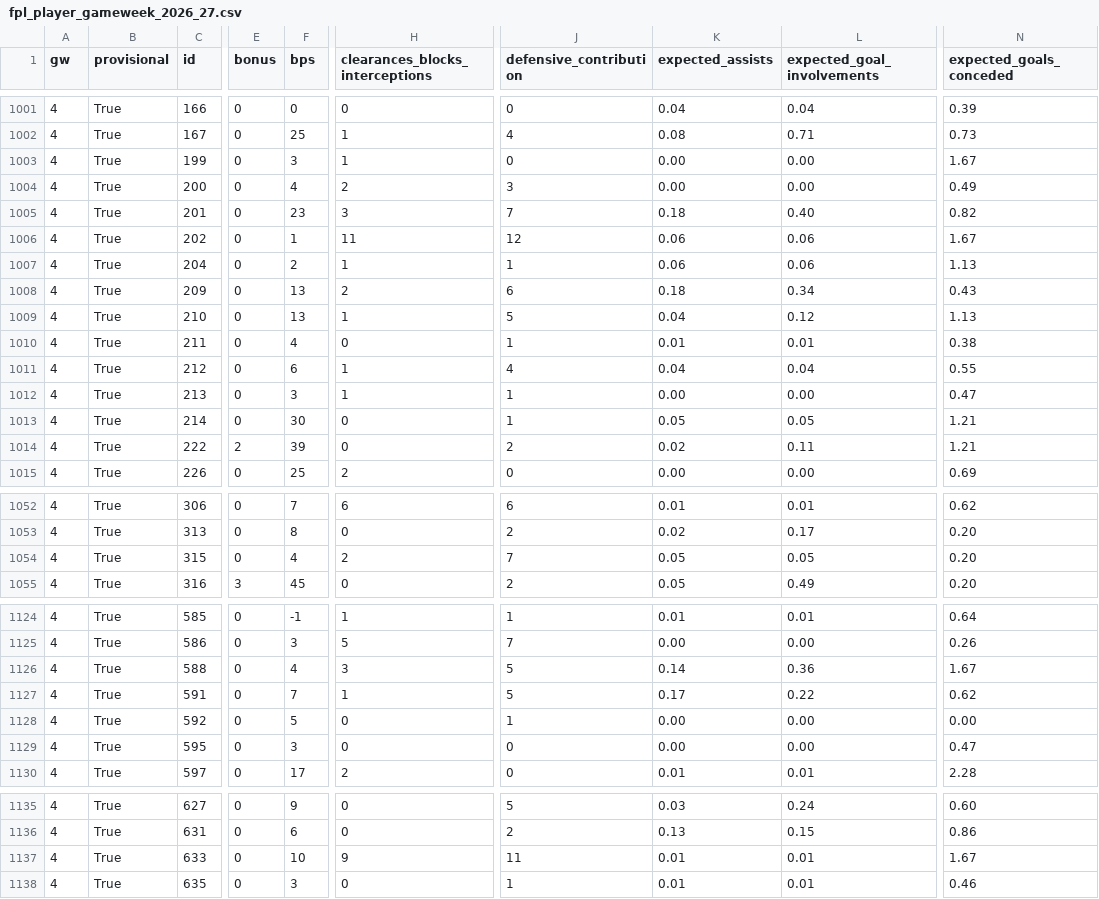
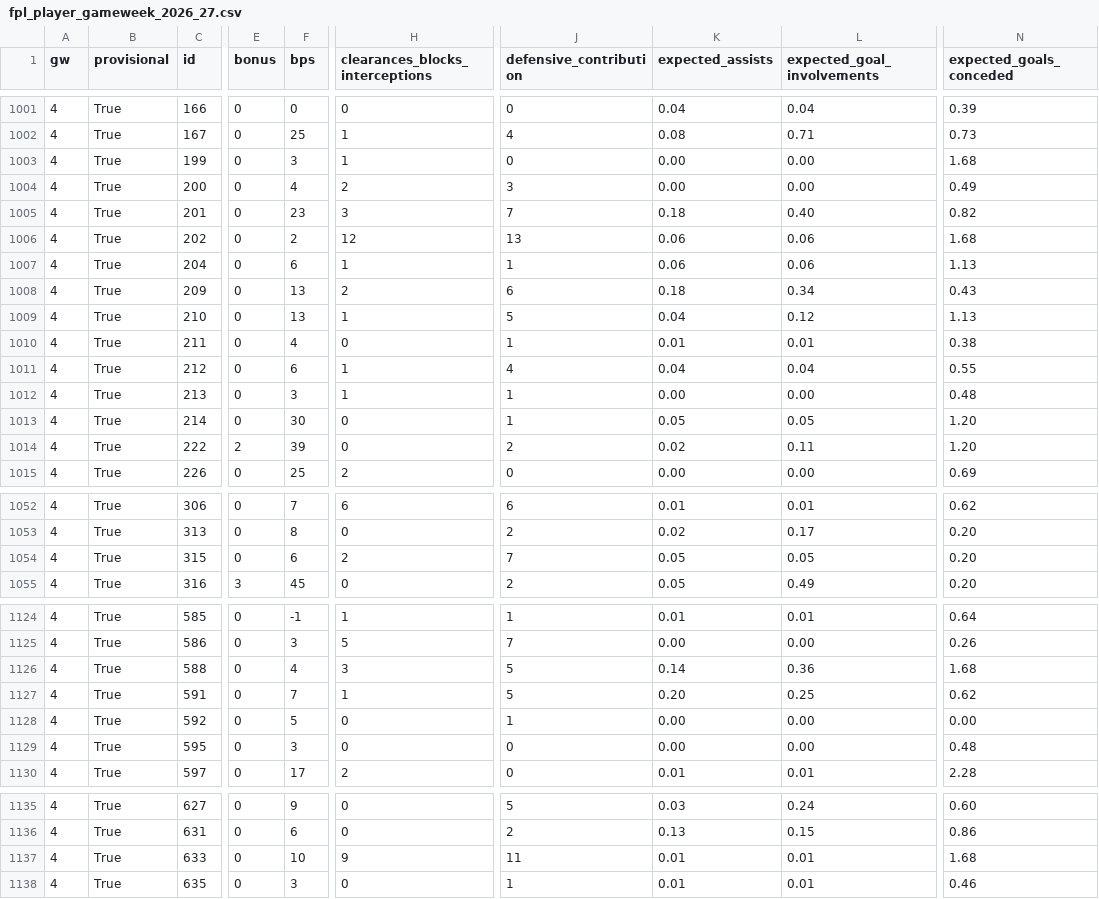
Before and after one commit to iceyfuture/prem_predictor_updated, a CSV file: outputs/fpl_player_gameweek_2026_27.csv, drawn as a sheet; only a part is shown, gaps mark what is left out; the diff covers the shown part only; the diff names each change by its address in the sheet, - before the commit and + after, or states it on an @@ line.

```diff
--- a/outputs/fpl_player_gameweek_2026_27.csv
+++ b/outputs/fpl_player_gameweek_2026_27.csv
-N1003 (expected_goals_conceded): 1.67
+N1003 (expected_goals_conceded): 1.68
-F1006 (bps): 1
+F1006 (bps): 2
-H1006 (clearances_blocks_interceptions): 11
+H1006 (clearances_blocks_interceptions): 12
-J1006 (defensive_contribution): 12
+J1006 (defensive_contribution): 13
-N1006 (expected_goals_conceded): 1.67
+N1006 (expected_goals_conceded): 1.68
-F1007 (bps): 2
+F1007 (bps): 6
-N1012 (expected_goals_conceded): 0.47
+N1012 (expected_goals_conceded): 0.48
-N1013:N1014 (expected_goals_conceded): 1.21
+N1013:N1014 (expected_goals_conceded): 1.20
-F1054 (bps): 4
+F1054 (bps): 6
-N1126 (expected_goals_conceded): 1.67
+N1126 (expected_goals_conceded): 1.68
-K1127 (expected_assists): 0.17
+K1127 (expected_assists): 0.20
-L1127 (expected_goal_involvements): 0.22
+L1127 (expected_goal_involvements): 0.25
-N1129 (expected_goals_conceded): 0.47
+N1129 (expected_goals_conceded): 0.48
-N1137 (expected_goals_conceded): 1.67
+N1137 (expected_goals_conceded): 1.68
```
Also changed, not shown: 1 edited cell elsewhere in this file, dashboard/ledger.csv, dashboard/props_ledger.csv, 3 other files.
